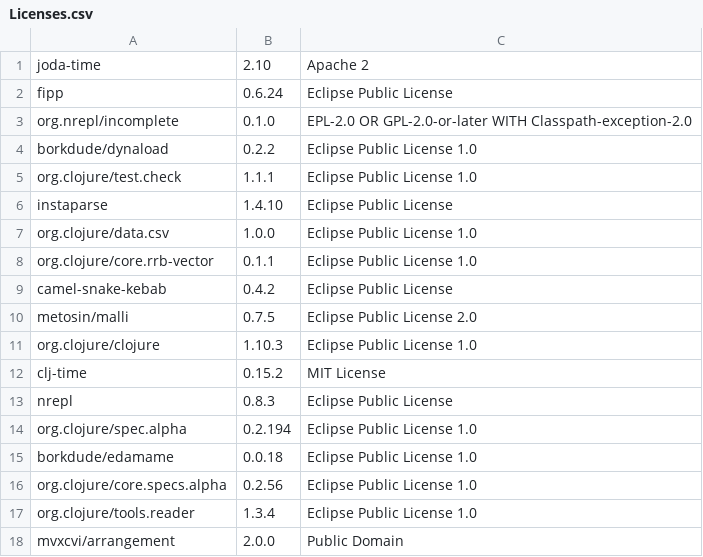
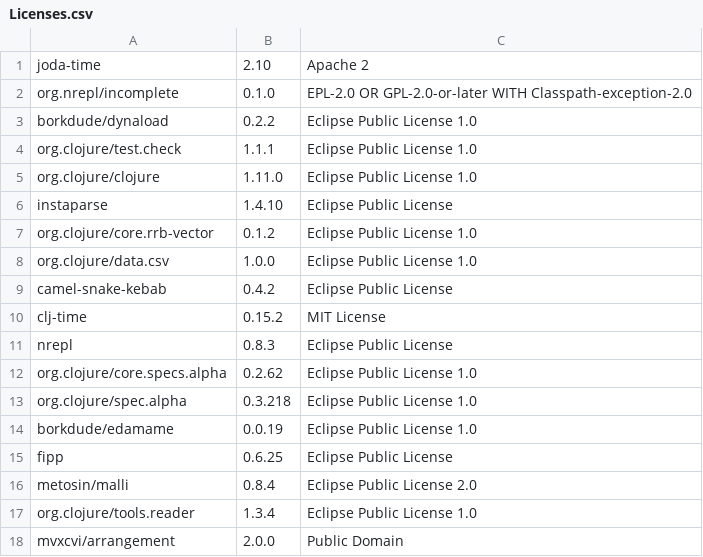
Before and after one commit to piotr-yuxuan/algo-calisthenics, a CSV file: doc/Licenses.csv, drawn as a sheet.

Commit message:
List licenses

```diff
--- a/doc/Licenses.csv
+++ b/doc/Licenses.csv
@@ -1,3 +1,2 @@
 "joda-time","2.10","Apache 2"
-"fipp","0.6.24","Eclipse Public License"
 "org.nrepl/incomplete","0.1.0","EPL-2.0 OR GPL-2.0-or-later WITH Classpath-exception-2.0"
@@ -5,13 +4,14 @@
 "org.clojure/test.check","1.1.1","Eclipse Public License 1.0"
+"org.clojure/clojure","1.11.0","Eclipse Public License 1.0"
 "instaparse","1.4.10","Eclipse Public License"
+"org.clojure/core.rrb-vector","0.1.2","Eclipse Public License 1.0"
 "org.clojure/data.csv","1.0.0","Eclipse Public License 1.0"
-"org.clojure/core.rrb-vector","0.1.1","Eclipse Public License 1.0"
 "camel-snake-kebab","0.4.2","Eclipse Public License"
-"metosin/malli","0.7.5","Eclipse Public License 2.0"
-"org.clojure/clojure","1.10.3","Eclipse Public License 1.0"
 "clj-time","0.15.2","MIT License"
 "nrepl","0.8.3","Eclipse Public License"
-"org.clojure/spec.alpha","0.2.194","Eclipse Public License 1.0"
-"borkdude/edamame","0.0.18","Eclipse Public License 1.0"
-"org.clojure/core.specs.alpha","0.2.56","Eclipse Public License 1.0"
+"org.clojure/core.specs.alpha","0.2.62","Eclipse Public License 1.0"
+"org.clojure/spec.alpha","0.3.218","Eclipse Public License 1.0"
+"borkdude/edamame","0.0.19","Eclipse Public License 1.0"
+"fipp","0.6.25","Eclipse Public License"
+"metosin/malli","0.8.4","Eclipse Public License 2.0"
 "org.clojure/tools.reader","1.3.4","Eclipse Public License 1.0"
```
